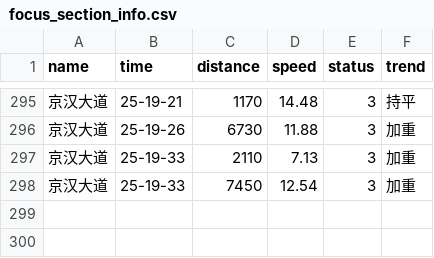
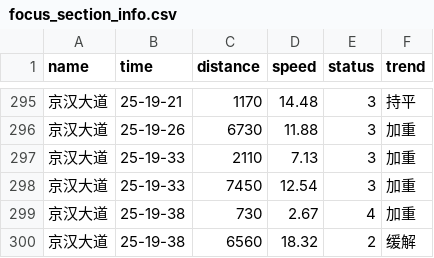
Before and after one commit to HereIsZephyrus/trunklevel_evaluation, a CSV file: result/focus_section_info.csv, drawn as a sheet; only a part is shown, gaps mark what is left out.

```diff
--- a/result/focus_section_info.csv
+++ b/result/focus_section_info.csv
@@ -298 +298,3 @@ name,time,distance,speed,status,trend
 京汉大道,25-19-33,7450,12.54,3,加重
+京汉大道,25-19-38,730,2.67,4,加重
+京汉大道,25-19-38,6560,18.32,2,缓解
```
Also changed, not shown: result/focus_basic_info.csv.
